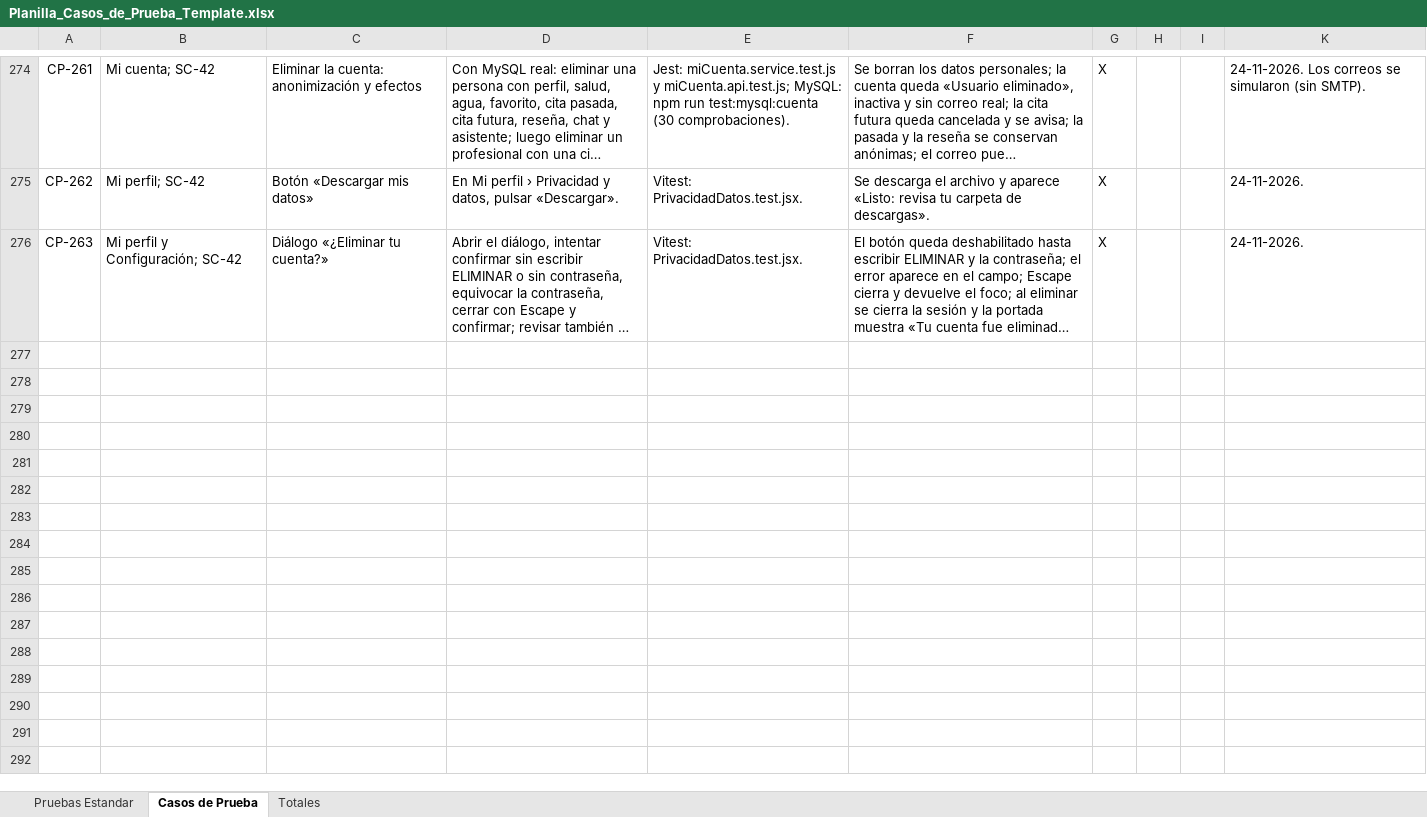
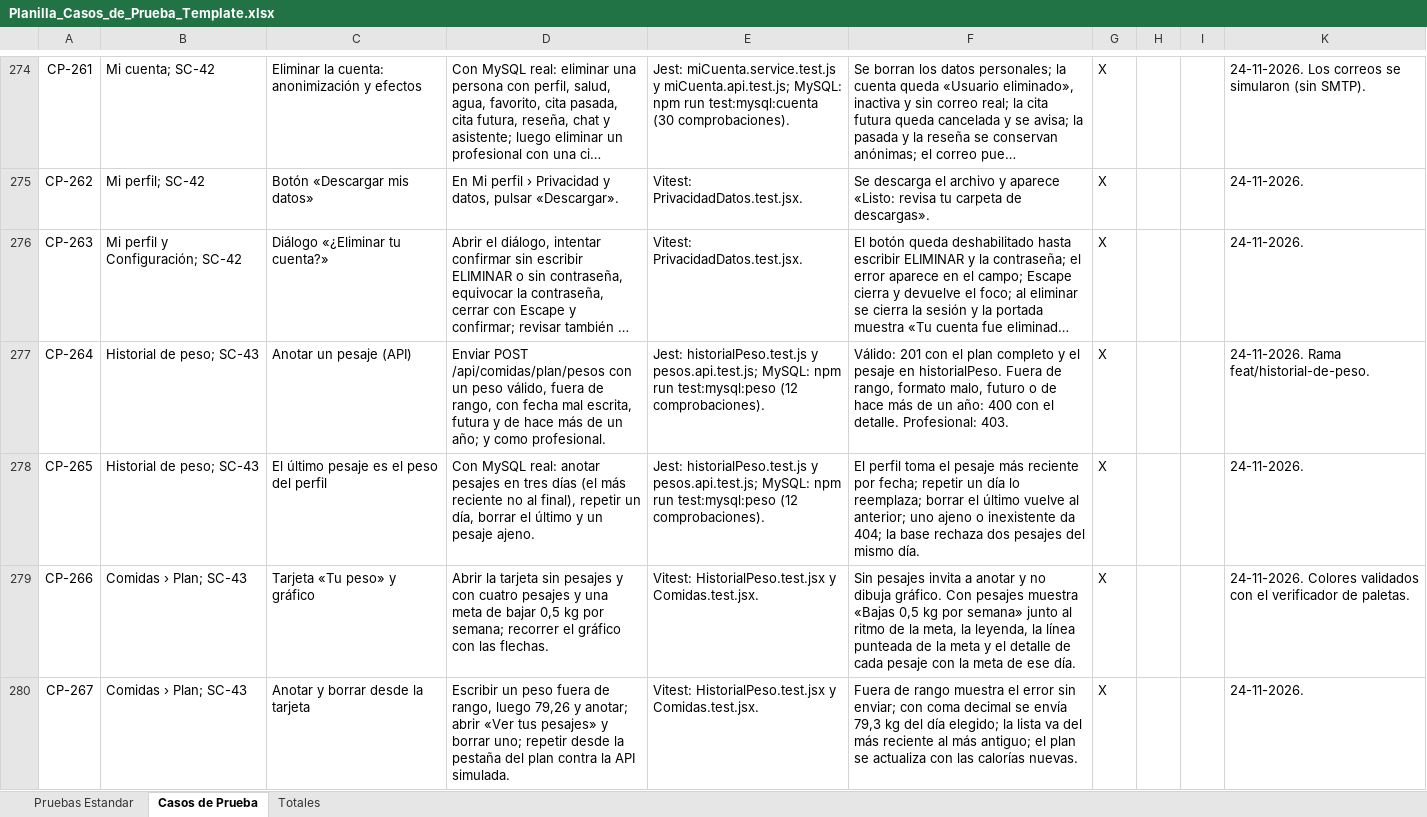
Before and after one commit to ncxlas/FitSearch, an Excel workbook: FASE 2/Evidencias Proyecto/Evidencias de documentación/Plan de Pruebas/Planilla_Casos_de_Prueba_Template.xlsx, sheet Casos de Prueba, drawn as a sheet; only a part is shown, gaps mark what is left out; long unchanged cells end in …; values as stored, in another font and other column widths than the file's, no borders; charts and pictures not drawn; the diff names each change by its address in the sheet, - before the commit and + after, or states it on an @@ line.

Commit message:
Agrega el historial de peso con su gráfico contra la meta (SC-43)
- Tabla registros_peso (un pesaje por día); el más reciente actualiza el peso del perfil en la misma transacción.
- POST y DELETE /api/comidas/plan/pesos; GET /api/comidas/plan trae 180 días de pesajes y el ritmo real de 8 semanas.
- Tarjeta «Tu peso» en Comidas › Plan: anotar, gráfico del peso contra el ritmo de la meta (colores validados en claro y oscuro), detalle con mouse o teclado y lista de pesajes.
- Los pesajes se descargan con «Mis datos» y se borran al eliminar la cuenta.
- npm run test:mysql:peso (12 comprobaciones) en la CI.
- Documentación: Matriz SC-43, Planilla CP-264 a CP-267, DAS 1.38, README y evidencia.

```diff
--- a/FASE 2/Evidencias Proyecto/Evidencias de documentación/Plan de Pruebas/Planilla_Casos_de_Prueba_Template.xlsx (sheet Casos de Prueba)
+++ b/FASE 2/Evidencias Proyecto/Evidencias de documentación/Plan de Pruebas/Planilla_Casos_de_Prueba_Template.xlsx (sheet Casos de Prueba)
+row 277: CP-264 | Historial de peso; SC-43 | Anotar un pesaje (API) | Enviar POST /api/comidas/plan/pesos con un peso válido, fuera de rango, con fecha mal escrita, futura y de hace más de un año; y como profesional. | Jest: historialPeso.test.js y pesos.api.test.js; MySQL: npm run test:mysql:peso (12 comprobaciones). | Válido: 201 con el plan completo y el pesaje en historialPeso. Fuera de rango, formato malo, futuro o de hace más de un año: 400 con el detalle. Profesional: 403. | X |  |  | 24-11-2026. Rama feat/historial-de-peso.
+row 278: CP-265 | Historial de peso; SC-43 | El último pesaje es el peso del perfil | Con MySQL real: anotar pesajes en tres días (el más reciente no al final), repetir un día, borrar el último y un pesaje ajeno. | Jest: historialPeso.test.js y pesos.api.test.js; MySQL: npm run test:mysql:peso (12 comprobaciones). | El perfil toma el pesaje más reciente por fecha; repetir un día lo reemplaza; borrar el último vuelve al anterior; uno ajeno o inexistente da 404; la base rechaza dos pesajes del mismo día. | X |  |  | 24-11-2026.
+row 279: CP-266 | Comidas › Plan; SC-43 | Tarjeta «Tu peso» y gráfico | Abrir la tarjeta sin pesajes y con cuatro pesajes y una meta de bajar 0,5 kg por semana; recorrer el gráfico con las flechas. | Vitest: HistorialPeso.test.jsx y Comidas.test.jsx. | Sin pesajes invita a anotar y no dibuja gráfico. Con pesajes muestra «Bajas 0,5 kg por semana» junto al ritmo de la meta, la leyenda, la línea punteada de la meta y el detalle de cada pesaje con la meta de ese día. | X |  |  | 24-11-2026. Colores validados con el verificador de paletas.
+row 280: CP-267 | Comidas › Plan; SC-43 | Anotar y borrar desde la tarjeta | Escribir un peso fuera de rango, luego 79,26 y anotar; abrir «Ver tus pesajes» y borrar uno; repetir desde la pestaña del plan contra la API simulada. | Vitest: HistorialPeso.test.jsx y Comidas.test.jsx. | Fuera de rango muestra el error sin enviar; con coma decimal se envía 79,3 kg del día elegido; la lista va del más reciente al más antiguo; el plan se actualiza con las calorías nuevas. | X |  |  | 24-11-2026.
```
Also changed, not shown: sheet Totales, hidden cells, FASE 2/Evidencias Proyecto/Evidencias de documentación/Control del proyecto/Matriz_Control_de_Cambio_FitSearch.xlsx, 29 other files.
